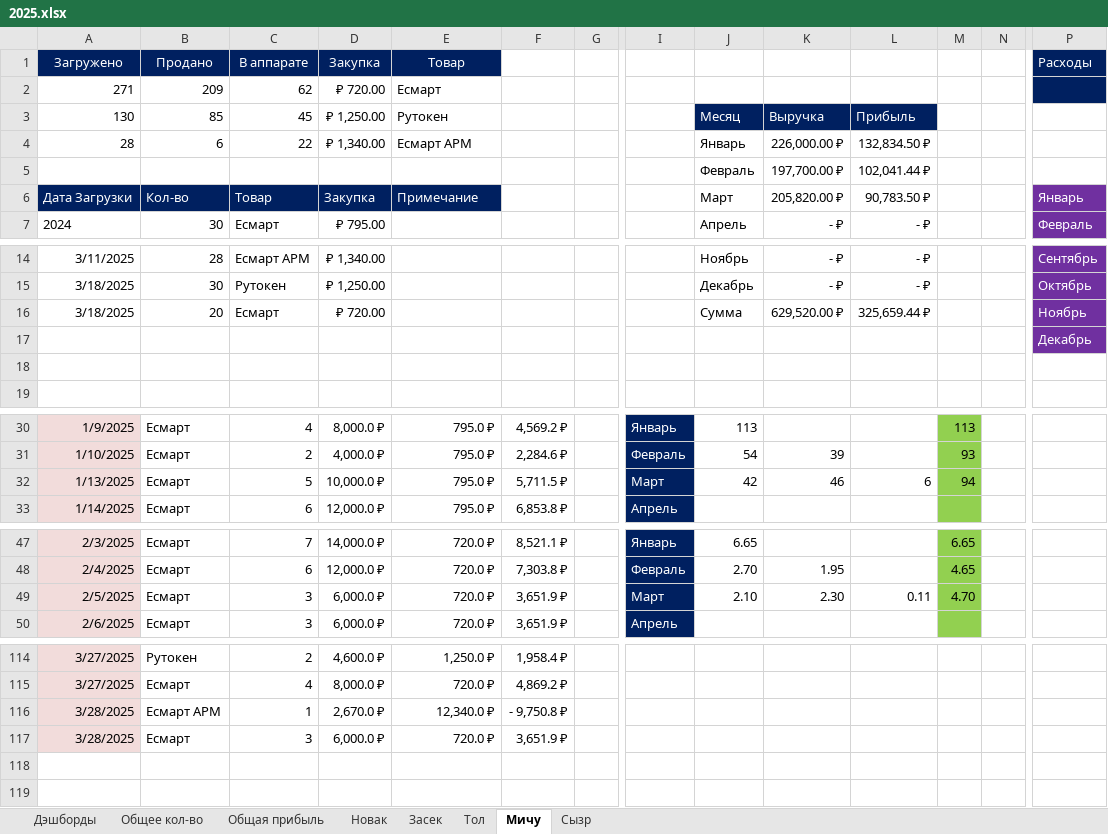
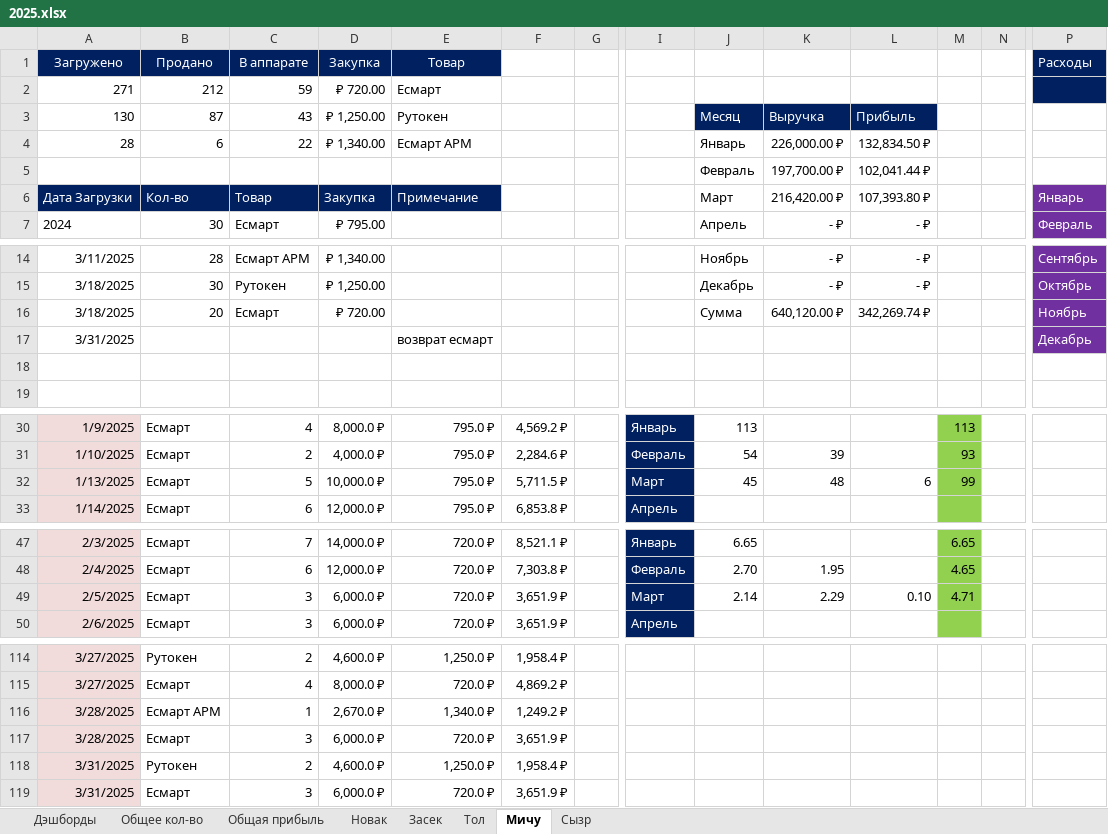
Before and after one commit to lovets53/Token_sales_report, an Excel workbook: Отчёт по продажам токенов/2025.xlsx, sheet Мичу, drawn as a sheet; only a part is shown, gaps mark what is left out; values as stored, in another font and other column widths than the file's, no borders; conditional formats and table styles not drawn; removed rows and columns are numbered as before the commit, all else as after; rows hold the shown columns only; the diff covers the shown part only; the diff names each change by its address in the sheet, - before the commit and + after, or states it on an @@ line.

```diff
--- a/Отчёт по продажам токенов/2025.xlsx (sheet Мичу)
+++ b/Отчёт по продажам токенов/2025.xlsx (sheet Мичу)
-B2: 209
+B2: 212
-C2: 62
+C2: 59
-B3: 85
+B3: 87
-C3: 45
+C3: 43
-K6: 205,820.00 ₽
+K6: 216,420.00 ₽
-L6: 90,783.50 ₽
+L6: 107,393.80 ₽
-K16: 629,520.00 ₽
+K16: 640,120.00 ₽
-L16: 325,659.44 ₽
+L16: 342,269.74 ₽
-row 17:  |  |  |  |  |  |  |  |  |  |  |  |  | Декабрь
+row 17: 3/31/2025 |  |  |  | возврат есмарт |  |  |  |  |  |  |  |  | Декабрь
-J32: 42
+J32: 45
-K32: 46
+K32: 48
-M32: 94
+M32: 99
-J49: 2.10
+J49: 2.14
-K49: 2.30
+K49: 2.29
-L49: 0.11
+L49: 0.10
-M49: 4.70
+M49: 4.71
-E116: 12,340.0 ₽
+E116: 1,340.0 ₽
-F116: - 9,750.8 ₽
+F116: 1,249.2 ₽
+row 118: 3/31/2025 | Рутокен | 2 | 4,600.0 ₽ | 1,250.0 ₽ | 1,958.4 ₽
+row 119: 3/31/2025 | Есмарт | 3 | 6,000.0 ₽ | 720.0 ₽ | 3,651.9 ₽
```
Also changed, not shown: 6 edited cells elsewhere in this sheet, sheet Общее кол-во, sheet Общая прибыль, sheet Новак, sheet Тол, sheet Засек, sheet Сызр, charts or pictures, 1 other file.
